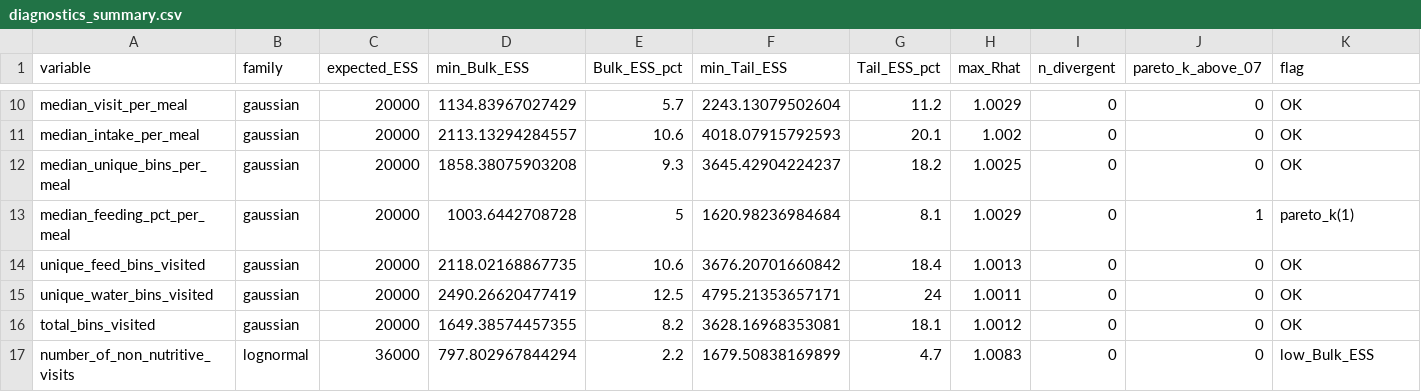
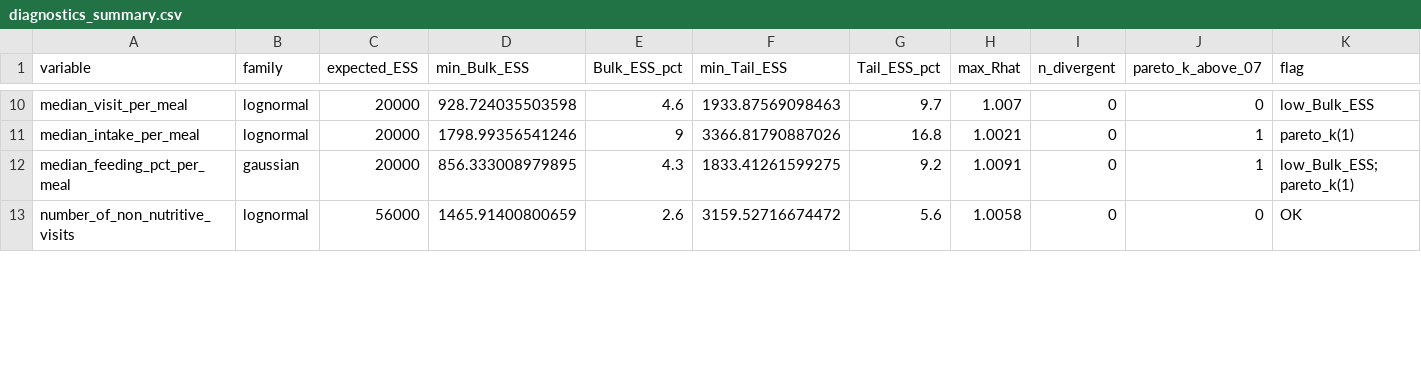
Before and after one commit to skysheng7/moo4feed_decoding_animal, a CSV file: results/11_repeatability/diagnostics_summary.csv, drawn as a sheet; only a part is shown, gaps mark what is left out; the diff covers the shown part only.

```diff
--- a/results/11_repeatability/diagnostics_summary.csv
+++ b/results/11_repeatability/diagnostics_summary.csv
@@ -10,8 +10,4 @@
-"median_visit_per_meal","gaussian",20000,1134.83967027429,5.7,2243.13079502604,11.2,1.0029,0,0,"OK"
-"median_intake_per_meal","gaussian",20000,2113.13294284557,10.6,4018.07915792593,20.1,1.002,0,0,"OK"
-"median_unique_bins_per_meal","gaussian",20000,1858.38075903208,9.3,3645.42904224237,18.2,1.0025,0,0,"OK"
-"median_feeding_pct_per_meal","gaussian",20000,1003.6442708728,5,1620.98236984684,8.1,1.0029,0,1,"pareto_k(1)"
-"unique_feed_bins_visited","gaussian",20000,2118.02168867735,10.6,3676.20701660842,18.4,1.0013,0,0,"OK"
-"unique_water_bins_visited","gaussian",20000,2490.26620477419,12.5,4795.21353657171,24,1.0011,0,0,"OK"
-"total_bins_visited","gaussian",20000,1649.38574457355,8.2,3628.16968353081,18.1,1.0012,0,0,"OK"
-"number_of_non_nutritive_visits","lognormal",36000,797.802967844294,2.2,1679.50838169899,4.7,1.0083,0,0,"low_Bulk_ESS"
+"median_visit_per_meal","lognormal",20000,928.724035503598,4.6,1933.87569098463,9.7,1.007,0,0,"low_Bulk_ESS"
+"median_intake_per_meal","lognormal",20000,1798.99356541246,9,3366.81790887026,16.8,1.0021,0,1,"pareto_k(1)"
+"median_feeding_pct_per_meal","gaussian",20000,856.333008979895,4.3,1833.41261599275,9.2,1.0091,0,1,"low_Bulk_ESS; pareto_k(1)"
+"number_of_non_nutritive_visits","lognormal",56000,1465.91400800659,2.6,3159.52716674472,5.6,1.0058,0,0,"OK"
```
Also changed, not shown: 2 added rows, 2 removed rows and 45 edited cells elsewhere in this file, 14 other files.
